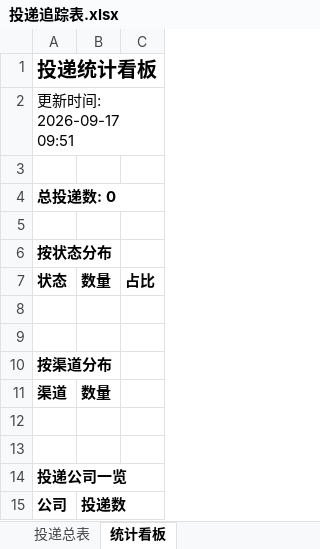
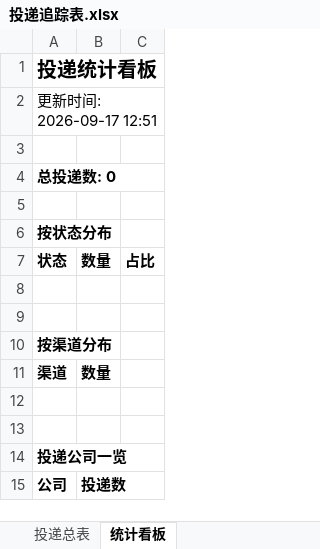
Before and after one commit to 2535396440-dot/wenke-radar, an Excel workbook: reports/投递追踪表.xlsx, sheet 统计看板, drawn as a sheet; values as stored, in another font and other column widths than the file's, no borders; the diff names each change by its address in the sheet, - before the commit and + after, or states it on an @@ line.

Commit message:
📰 秋招雷达日报 2026-09-17

```diff
--- a/reports/投递追踪表.xlsx (sheet 统计看板)
+++ b/reports/投递追踪表.xlsx (sheet 统计看板)
-A2: 更新时间: 2026-09-17 09:51
+A2: 更新时间: 2026-09-17 12:51
```
